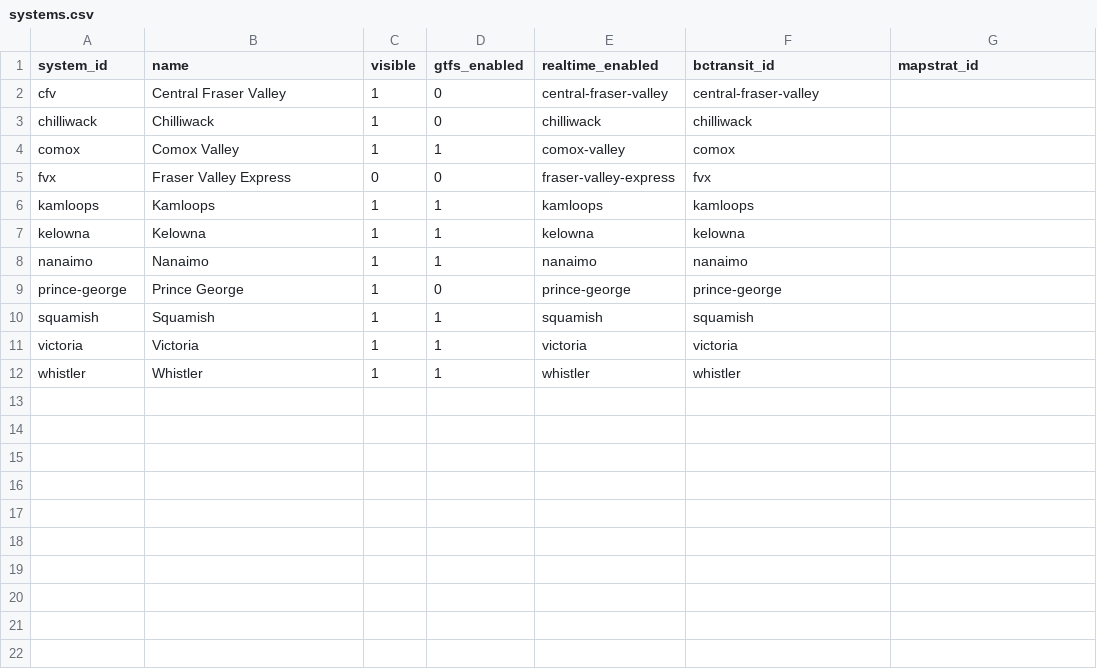
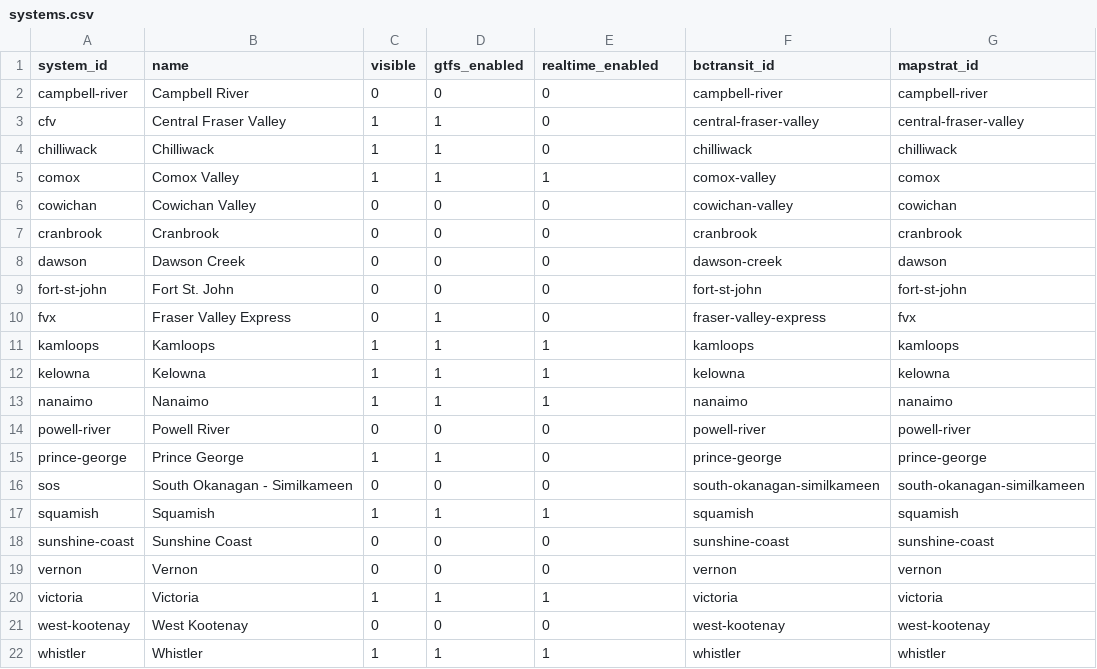
Before and after one commit to bumblesquashs/bctracker, a CSV file: static_data/systems.csv, drawn as a sheet.

```diff
--- a/static_data/systems.csv
+++ b/static_data/systems.csv
@@ -1,12 +1,22 @@
 system_id,name,visible,gtfs_enabled,realtime_enabled,bctransit_id,mapstrat_id
-cfv,Central Fraser Valley,1,0,central-fraser-valley,central-fraser-valley
-chilliwack,Chilliwack,1,0,chilliwack,chilliwack
-comox,Comox Valley,1,1,comox-valley,comox
-fvx,Fraser Valley Express,0,0,fraser-valley-express,fvx
-kamloops,Kamloops,1,1,kamloops,kamloops
-kelowna,Kelowna,1,1,kelowna,kelowna
-nanaimo,Nanaimo,1,1,nanaimo,nanaimo
-prince-george,Prince George,1,0,prince-george,prince-george
-squamish,Squamish,1,1,squamish,squamish
-victoria,Victoria,1,1,victoria,victoria
-whistler,Whistler,1,1,whistler,whistler
+campbell-river,Campbell River,0,0,0,campbell-river,campbell-river
+cfv,Central Fraser Valley,1,1,0,central-fraser-valley,central-fraser-valley
+chilliwack,Chilliwack,1,1,0,chilliwack,chilliwack
+comox,Comox Valley,1,1,1,comox-valley,comox
+cowichan,Cowichan Valley,0,0,0,cowichan-valley,cowichan
+cranbrook,Cranbrook,0,0,0,cranbrook,cranbrook
+dawson,Dawson Creek,0,0,0,dawson-creek,dawson
+fort-st-john,Fort St. John,0,0,0,fort-st-john,fort-st-john
+fvx,Fraser Valley Express,0,1,0,fraser-valley-express,fvx
+kamloops,Kamloops,1,1,1,kamloops,kamloops
+kelowna,Kelowna,1,1,1,kelowna,kelowna
+nanaimo,Nanaimo,1,1,1,nanaimo,nanaimo
+powell-river,Powell River,0,0,0,powell-river,powell-river
+prince-george,Prince George,1,1,0,prince-george,prince-george
+sos,South Okanagan - Similkameen,0,0,0,south-okanagan-similkameen,south-okanagan-similkameen
+squamish,Squamish,1,1,1,squamish,squamish
+sunshine-coast,Sunshine Coast,0,0,0,sunshine-coast,sunshine-coast
+vernon,Vernon,0,0,0,vernon,vernon
+victoria,Victoria,1,1,1,victoria,victoria
+west-kootenay,West Kootenay,0,0,0,west-kootenay,west-kootenay
+whistler,Whistler,1,1,1,whistler,whistler
```
Also changed, not shown: 3 other files.
